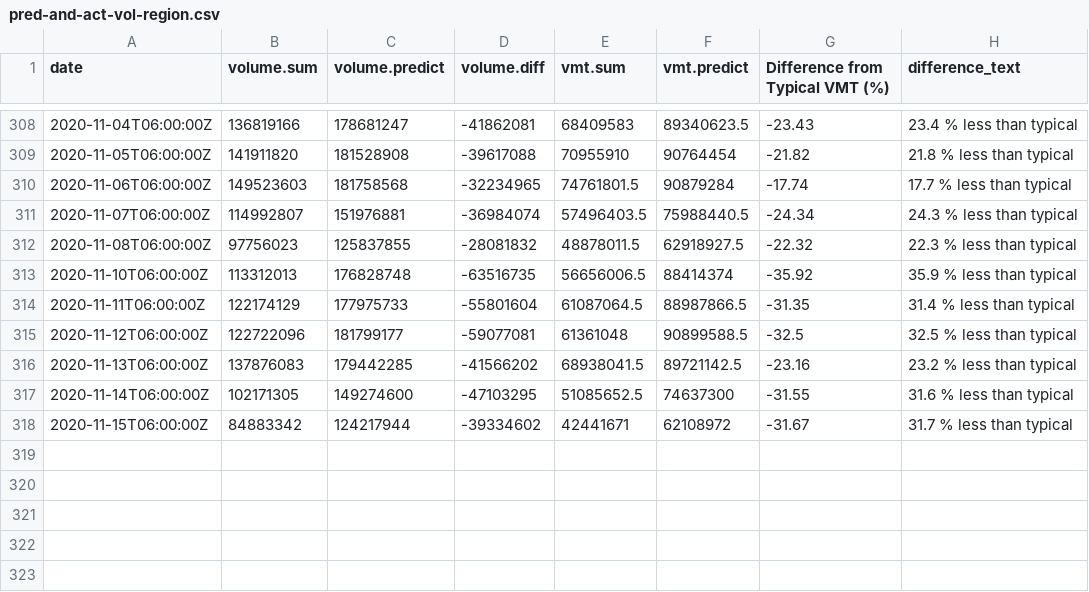
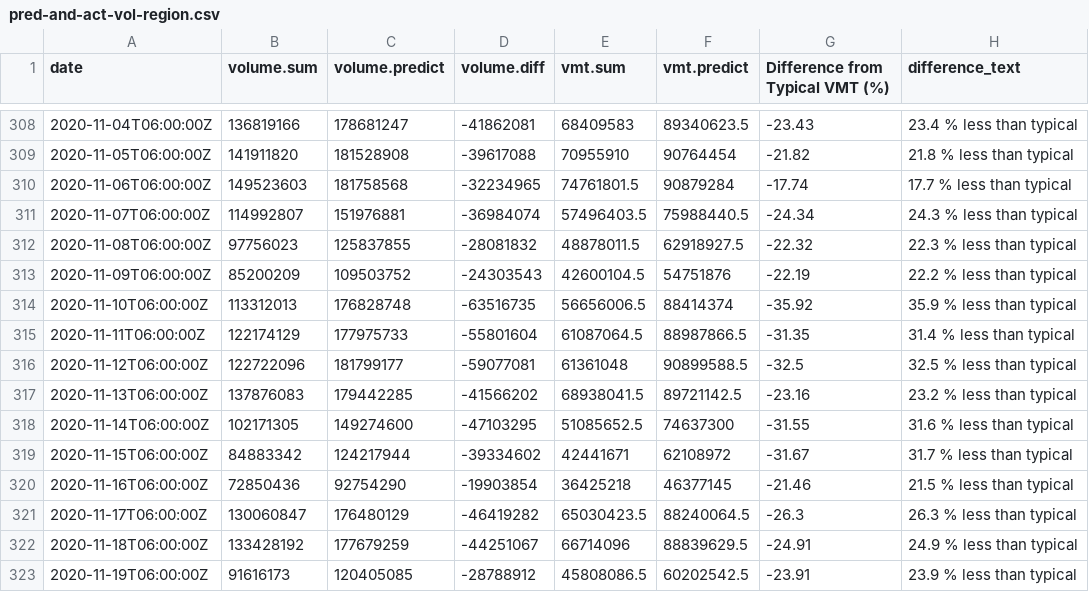
Before and after one commit to Metropolitan-Council/loop-sensor-trends, a CSV file: covid.traffic.trends/data-raw/pred-and-act-vol-region.csv, drawn as a sheet; only a part is shown, gaps mark what is left out; the diff names each change by its address in the sheet, - before the commit and + after, or states it on an @@ line.

Commit message:
update data to 11/19

```diff
--- a/covid.traffic.trends/data-raw/pred-and-act-vol-region.csv
+++ b/covid.traffic.trends/data-raw/pred-and-act-vol-region.csv
+row 313: 2020-11-09T06:00:00Z | 85200209 | 109503752 | -24303543 | 42600104.5 | 54751876 | -22.19 | 22.2 % less than typical
+row 320: 2020-11-16T06:00:00Z | 72850436 | 92754290 | -19903854 | 36425218 | 46377145 | -21.46 | 21.5 % less than typical
+row 321: 2020-11-17T06:00:00Z | 130060847 | 176480129 | -46419282 | 65030423.5 | 88240064.5 | -26.3 | 26.3 % less than typical
+row 322: 2020-11-18T06:00:00Z | 133428192 | 177679259 | -44251067 | 66714096 | 88839629.5 | -24.91 | 24.9 % less than typical
+row 323: 2020-11-19T06:00:00Z | 91616173 | 120405085 | -28788912 | 45808086.5 | 60202542.5 | -23.91 | 23.9 % less than typical
```
Also changed, not shown: output/pred-and-act-vol-region.csv.
